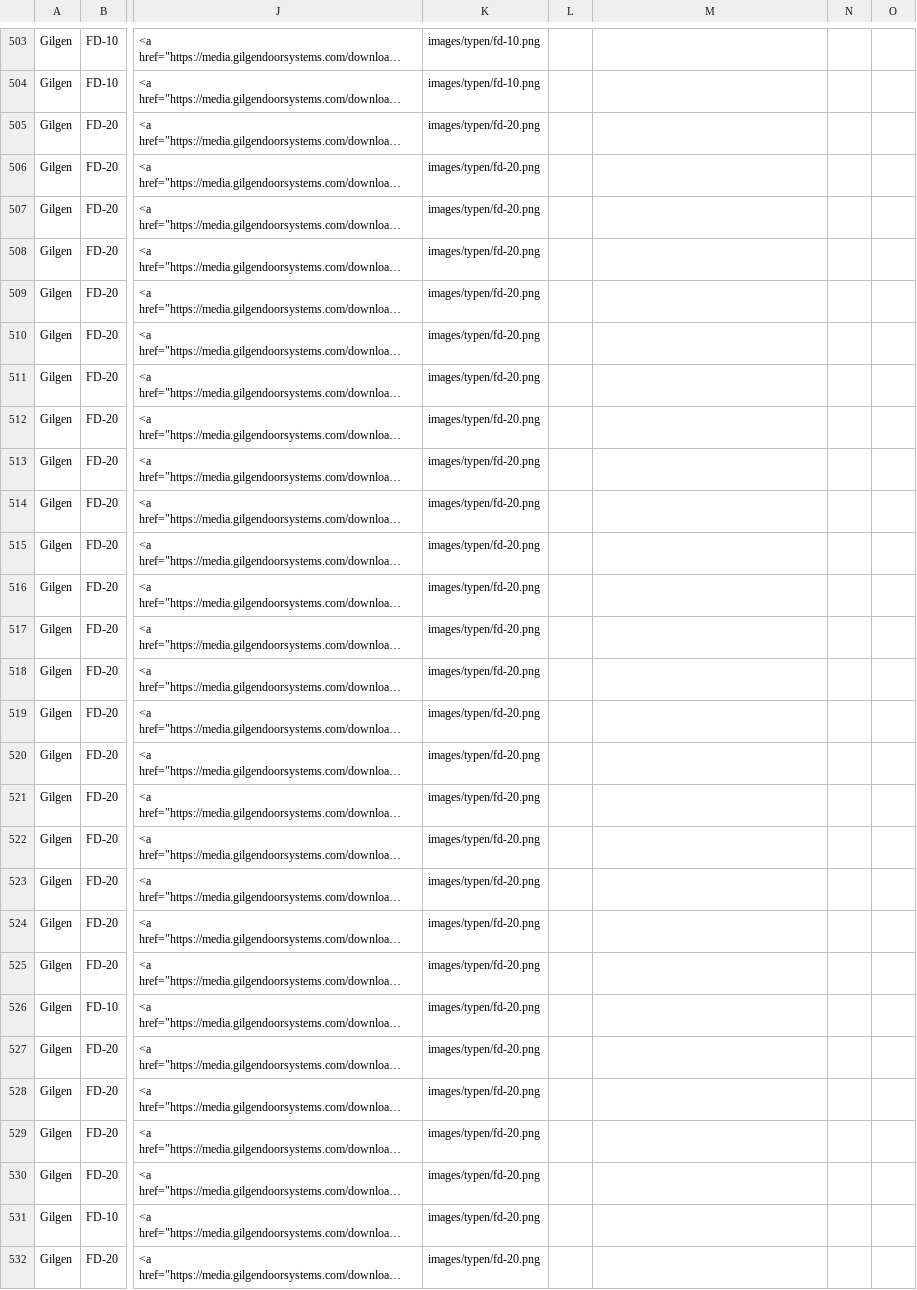
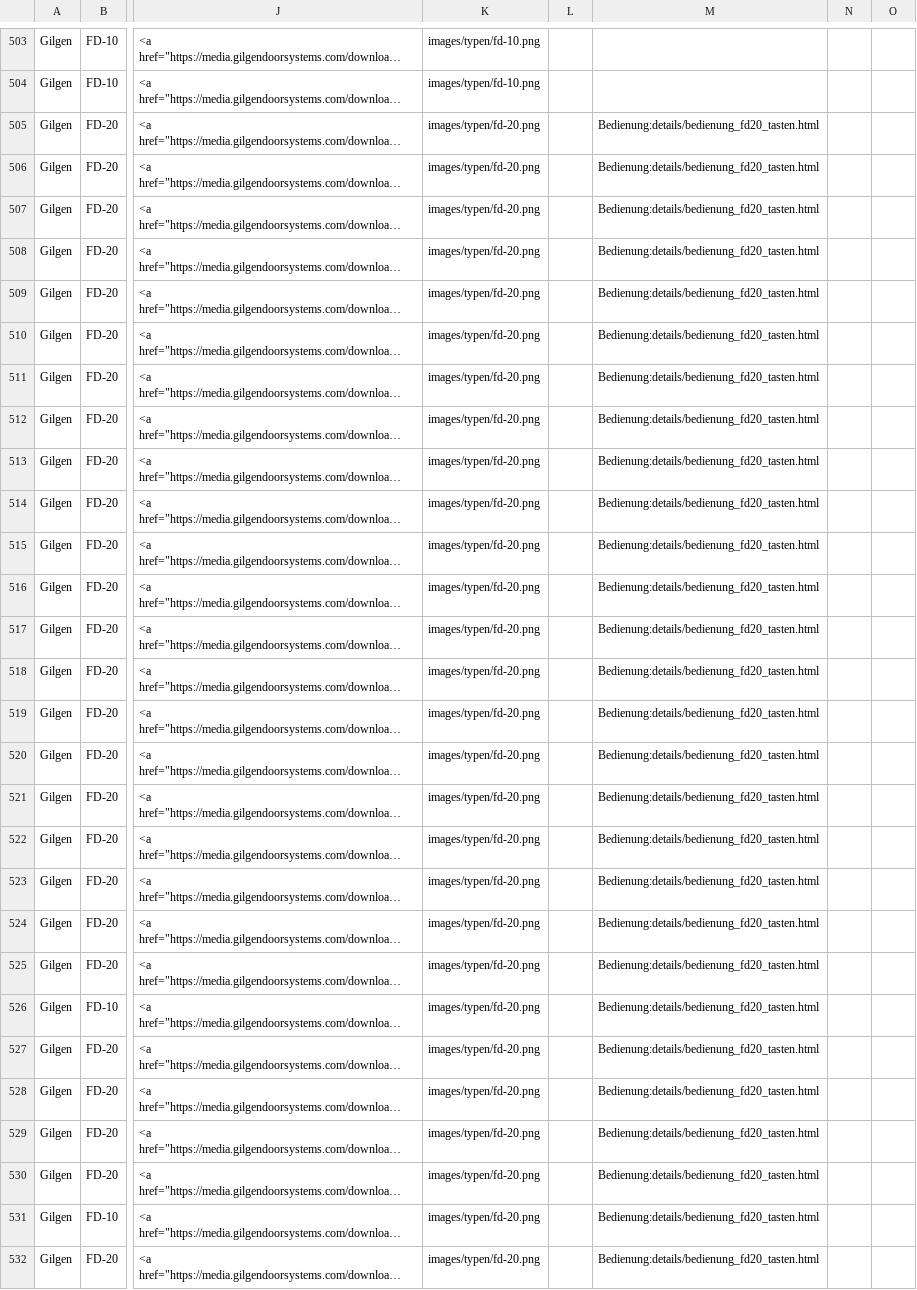
Before and after one commit to mrpink123/find-den-Fehler, a CSV file: fehlerliste.csv, drawn as a sheet; only a part is shown, gaps mark what is left out; long unchanged cells end in …; the diff covers the shown part only; the diff names each change by its address in the sheet, - before the commit and + after, or states it on an @@ line.

```diff
--- a/fehlerliste.csv
+++ b/fehlerliste.csv
-M505:M532: (empty)
+M505:M532: Bedienung:details/bedienung_fd20_tasten.html
```
Also changed, not shown: 1 removed row and 30 edited cells elsewhere in this file, 14 other files.
